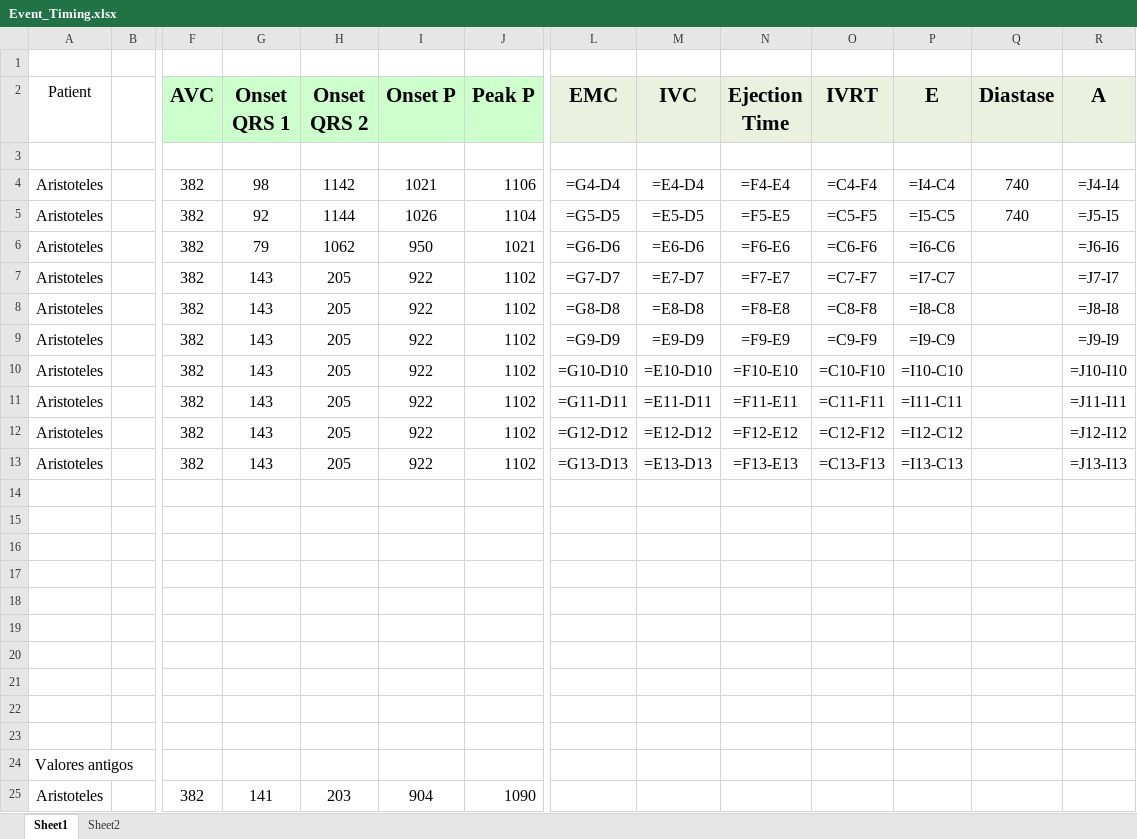
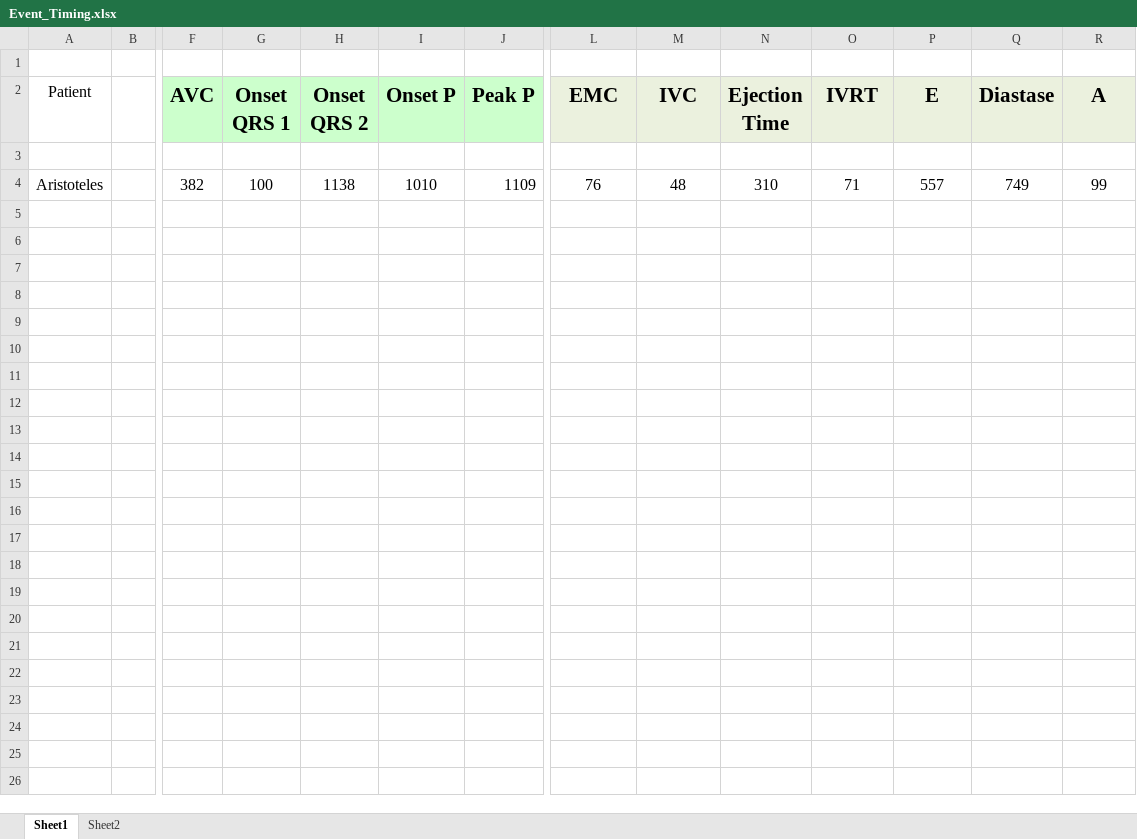
Before and after one commit to GPDS/Public-D-Station, an Excel workbook: Event_Timing.xlsx, sheet Sheet1, drawn as a sheet; only a part is shown, gaps mark what is left out; values as stored, in another font and other column widths than the file's, no borders; formulas without a stored value are shown as written; removed rows and columns are numbered as before the commit, all else as after; rows hold the shown columns only; the diff names each change by its address in the sheet, - before the commit and + after, or states it on an @@ line.

```diff
--- a/Event_Timing.xlsx (sheet Sheet1)
+++ b/Event_Timing.xlsx (sheet Sheet1)
-row 4: Aristoteles |  | 382 | 98 | 1142 | 1021 | 1106 | =G4-D4 | =E4-D4 | =F4-E4 | =C4-F4 | =I4-C4 | 740 | =J4-I4
-row 5: Aristoteles |  | 382 | 92 | 1144 | 1026 | 1104 | =G5-D5 | =E5-D5 | =F5-E5 | =C5-F5 | =I5-C5 | 740 | =J5-I5
-row 6: Aristoteles |  | 382 | 79 | 1062 | 950 | 1021 | =G6-D6 | =E6-D6 | =F6-E6 | =C6-F6 | =I6-C6 |  | =J6-I6
-row 7: Aristoteles |  | 382 | 143 | 205 | 922 | 1102 | =G7-D7 | =E7-D7 | =F7-E7 | =C7-F7 | =I7-C7 |  | =J7-I7
-row 8: Aristoteles |  | 382 | 143 | 205 | 922 | 1102 | =G8-D8 | =E8-D8 | =F8-E8 | =C8-F8 | =I8-C8 |  | =J8-I8
-G4 (Onset QRS 1): 143
+G4 (Onset QRS 1): 100
-H4 (Onset QRS 2): 205
+H4 (Onset QRS 2): 1138
-I4 (Onset P): 922
+I4 (Onset P): 1010
-J4 (Peak P): 1102
+J4 (Peak P): 1109
-L4 (EMC): =G9-D9
+L4 (EMC): 76
-M4 (IVC): =E9-D9
+M4 (IVC): 48
-N4 (Ejection Time): =F9-E9
+N4 (Ejection Time): 310
-O4 (IVRT): =C9-F9
+O4 (IVRT): 71
-P4 (E): =I9-C9
+P4 (E): 557
-Q4 (Diastase): (empty)
+Q4 (Diastase): 749
-R4 (A): =J9-I9
+R4 (A): 99
-row 10: Aristoteles |  | 382 | 143 | 205 | 922 | 1102 | =G10-D10 | =E10-D10 | =F10-E10 | =C10-F10 | =I10-C10 |  | =J10-I10
-row 11: Aristoteles |  | 382 | 143 | 205 | 922 | 1102 | =G11-D11 | =E11-D11 | =F11-E11 | =C11-F11 | =I11-C11 |  | =J11-I11
-row 12: Aristoteles |  | 382 | 143 | 205 | 922 | 1102 | =G12-D12 | =E12-D12 | =F12-E12 | =C12-F12 | =I12-C12 |  | =J12-I12
-row 13: Aristoteles |  | 382 | 143 | 205 | 922 | 1102 | =G13-D13 | =E13-D13 | =F13-E13 | =C13-F13 | =I13-C13 |  | =J13-I13
-row 14: (empty)
-row 15: (empty)
-row 16: (empty)
-row 17: (empty)
-row 18: (empty)
-row 19: (empty)
-row 20: (empty)
-row 21: (empty)
-row 22: (empty)
-row 23: (empty)
-row 24: Valores antigos
-row 25: Aristoteles |  | 382 | 141 | 203 | 904 | 1090
```
Also changed, not shown: 1 other file.
